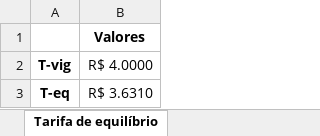
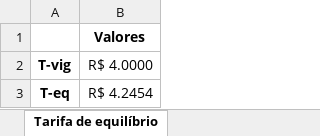
Before and after one commit to hmetzker/Curso-Python, an Excel workbook: BD3.xlsx, sheet Tarifa de equilíbrio, drawn as a sheet; values as stored, in another font and other column widths than the file's, no borders; the diff names each change by its address in the sheet, - before the commit and + after, or states it on an @@ line.

```diff
--- a/BD3.xlsx (sheet Tarifa de equilíbrio)
+++ b/BD3.xlsx (sheet Tarifa de equilíbrio)
-B3 (R$ 4.0000): R$ 3.6310
+B3 (R$ 4.0000): R$ 4.2454
```
Also changed, not shown: 1 other file.
